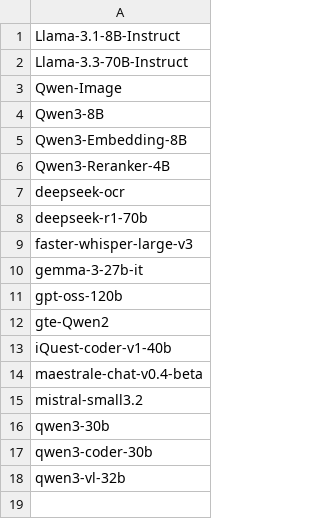
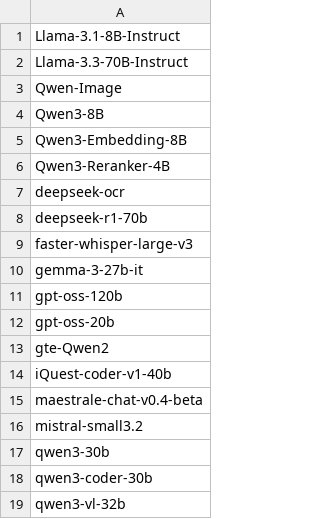
Before and after one commit to regolo-ai/regolo-model-catalog, a CSV file: catalog-v1.csv, drawn as a sheet.

```diff
--- a/catalog-v1.csv
+++ b/catalog-v1.csv
@@ -11,2 +11,3 @@ gemma-3-27b-it
 gpt-oss-120b
+gpt-oss-20b
 gte-Qwen2
```
